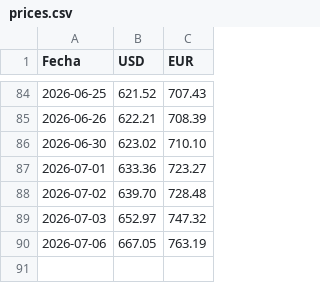
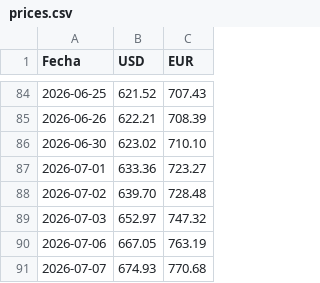
Before and after one commit to Abrahanq/bcv-price, a CSV file: prices.csv, drawn as a sheet; only a part is shown, gaps mark what is left out.

```diff
--- a/prices.csv
+++ b/prices.csv
@@ -90 +90,2 @@ Fecha,USD,EUR
 2026-07-06,667.05,763.19
+2026-07-07,674.93,770.68
```
Also changed, not shown: 1 other file.
